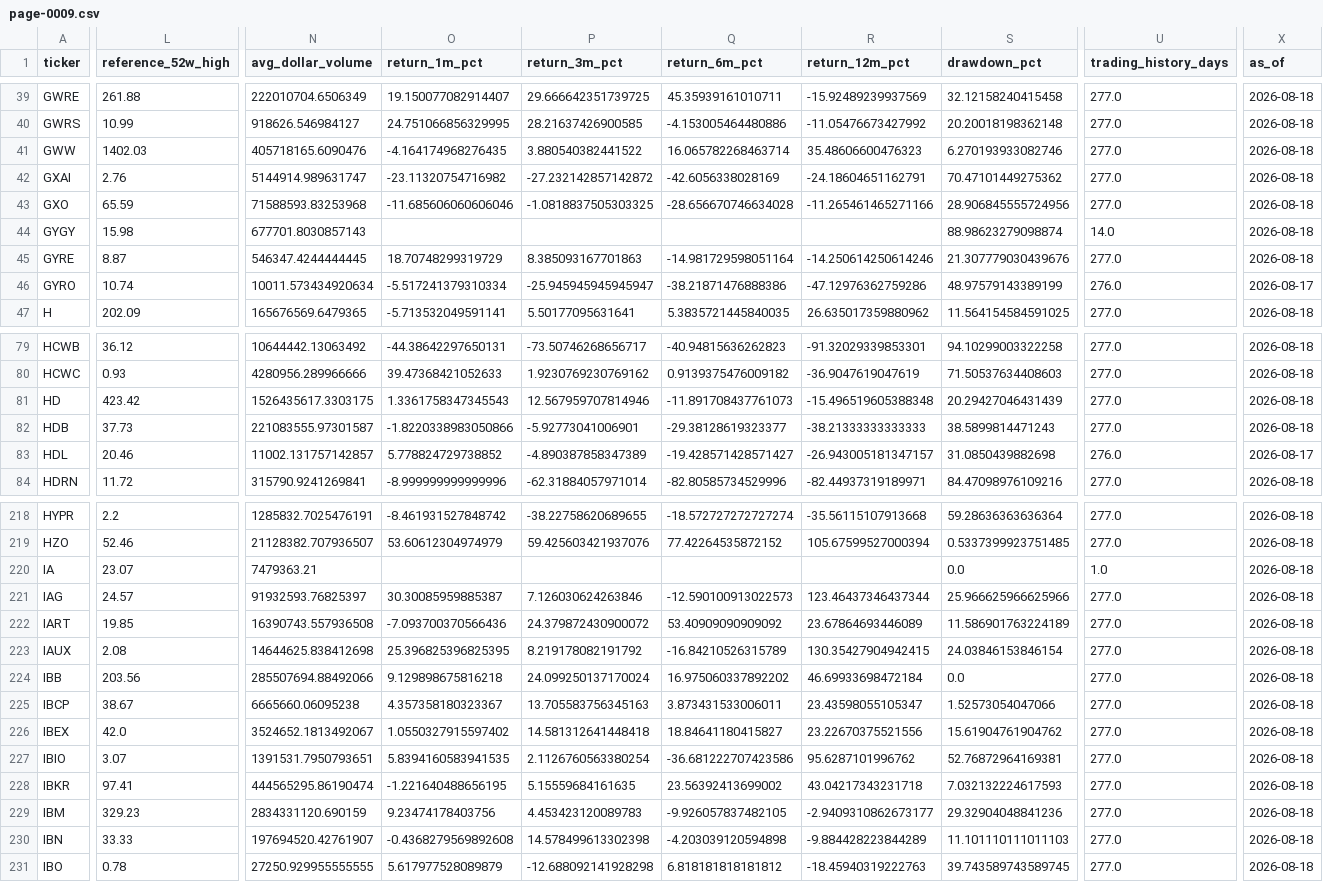
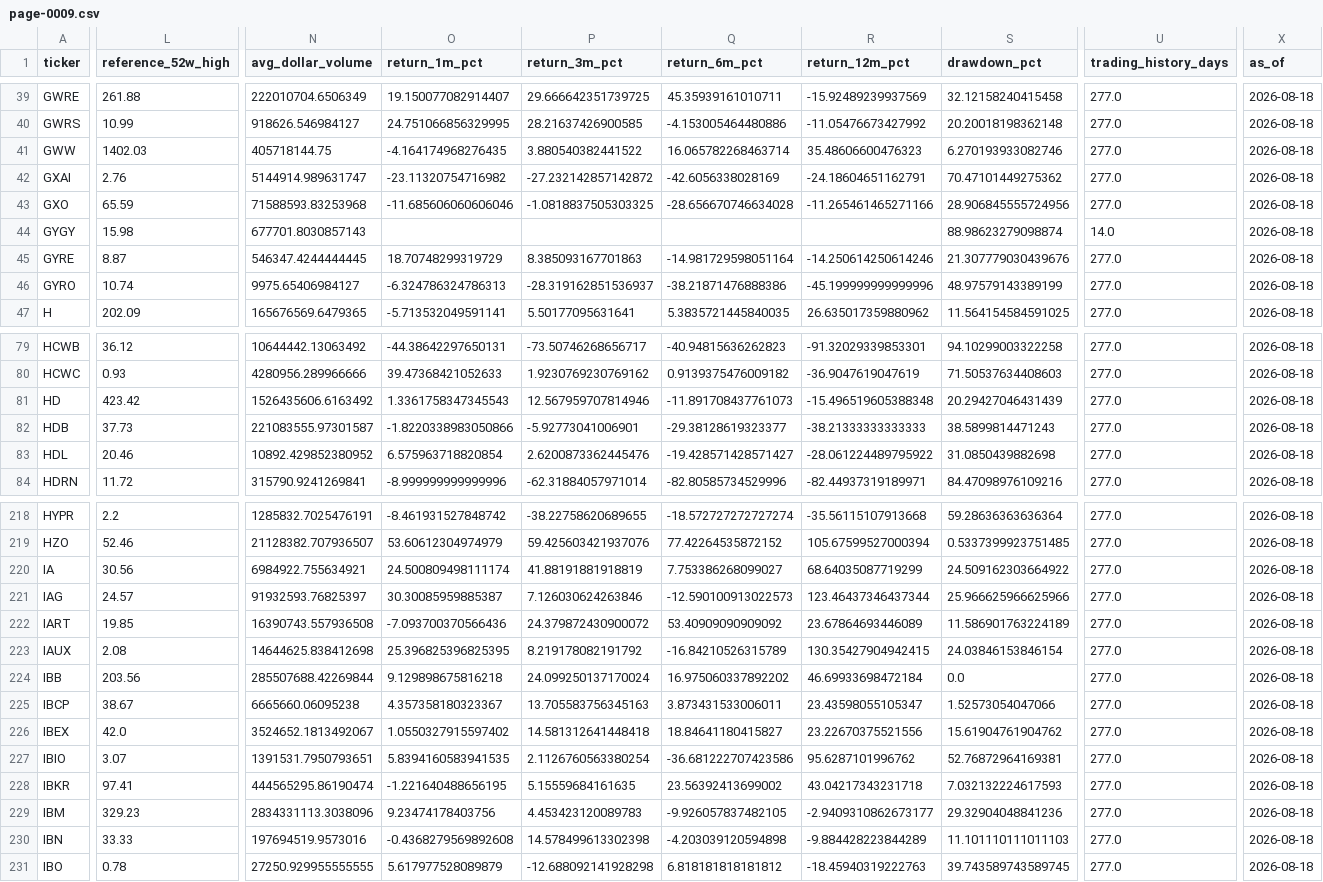
Before and after one commit to chelovekodessa/qrgf-market-data, a CSV file: data/v3/latest/radar/page-0009.csv, drawn as a sheet; only a part is shown, gaps mark what is left out; the diff covers the shown part only; the diff names each change by its address in the sheet, - before the commit and + after, or states it on an @@ line.

```diff
--- a/data/v3/latest/radar/page-0009.csv
+++ b/data/v3/latest/radar/page-0009.csv
-N41 (avg_dollar_volume): 405718165.6090476
+N41 (avg_dollar_volume): 405718144.75
-N46 (avg_dollar_volume): 10011.573434920634
+N46 (avg_dollar_volume): 9975.65406984127
-O46 (return_1m_pct): -5.517241379310334
+O46 (return_1m_pct): -6.324786324786313
-P46 (return_3m_pct): -25.945945945945947
+P46 (return_3m_pct): -28.319162851536937
-R46 (return_12m_pct): -47.12976362759286
+R46 (return_12m_pct): -45.199999999999996
-U46 (trading_history_days): 276.0
+U46 (trading_history_days): 277.0
-X46 (as_of): 2026-08-17
+X46 (as_of): 2026-08-18
-N81 (avg_dollar_volume): 1526435617.3303175
+N81 (avg_dollar_volume): 1526435606.6163492
-N83 (avg_dollar_volume): 11002.131757142857
+N83 (avg_dollar_volume): 10892.429852380952
-O83 (return_1m_pct): 5.778824729738852
+O83 (return_1m_pct): 6.575963718820854
-P83 (return_3m_pct): -4.890387858347389
+P83 (return_3m_pct): 2.6200873362445476
-R83 (return_12m_pct): -26.943005181347157
+R83 (return_12m_pct): -28.061224489795922
-U83 (trading_history_days): 276.0
+U83 (trading_history_days): 277.0
-X83 (as_of): 2026-08-17
+X83 (as_of): 2026-08-18
-L220 (reference_52w_high): 23.07
+L220 (reference_52w_high): 30.56
-N220 (avg_dollar_volume): 7479363.21
+N220 (avg_dollar_volume): 6984922.755634921
-O220 (return_1m_pct): (empty)
+O220 (return_1m_pct): 24.500809498111174
-P220 (return_3m_pct): (empty)
+P220 (return_3m_pct): 41.88191881918819
-Q220 (return_6m_pct): (empty)
+Q220 (return_6m_pct): 7.753386268099027
-R220 (return_12m_pct): (empty)
+R220 (return_12m_pct): 68.64035087719299
-S220 (drawdown_pct): 0.0
+S220 (drawdown_pct): 24.509162303664922
-U220 (trading_history_days): 1.0
+U220 (trading_history_days): 277.0
-N224 (avg_dollar_volume): 285507694.88492066
+N224 (avg_dollar_volume): 285507688.42269844
-N229 (avg_dollar_volume): 2834331120.690159
+N229 (avg_dollar_volume): 2834331113.3038096
-N230 (avg_dollar_volume): 197694520.42761907
+N230 (avg_dollar_volume): 197694519.9573016
```
Also changed, not shown: 64 edited cells elsewhere in this file, data/v3/latest/radar/page-0012.csv, data/v3/latest/radar/page-0013.csv, 21 other files.
